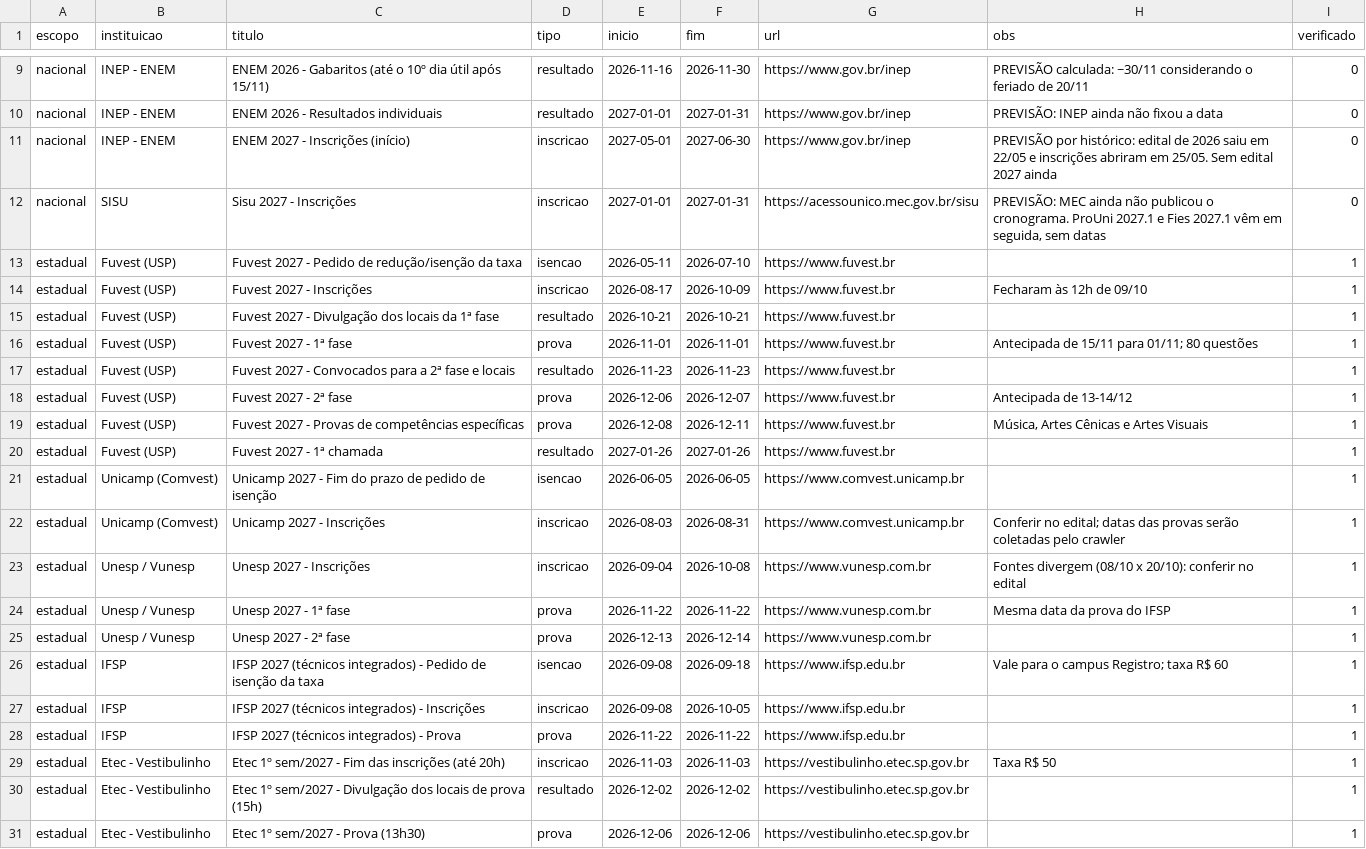
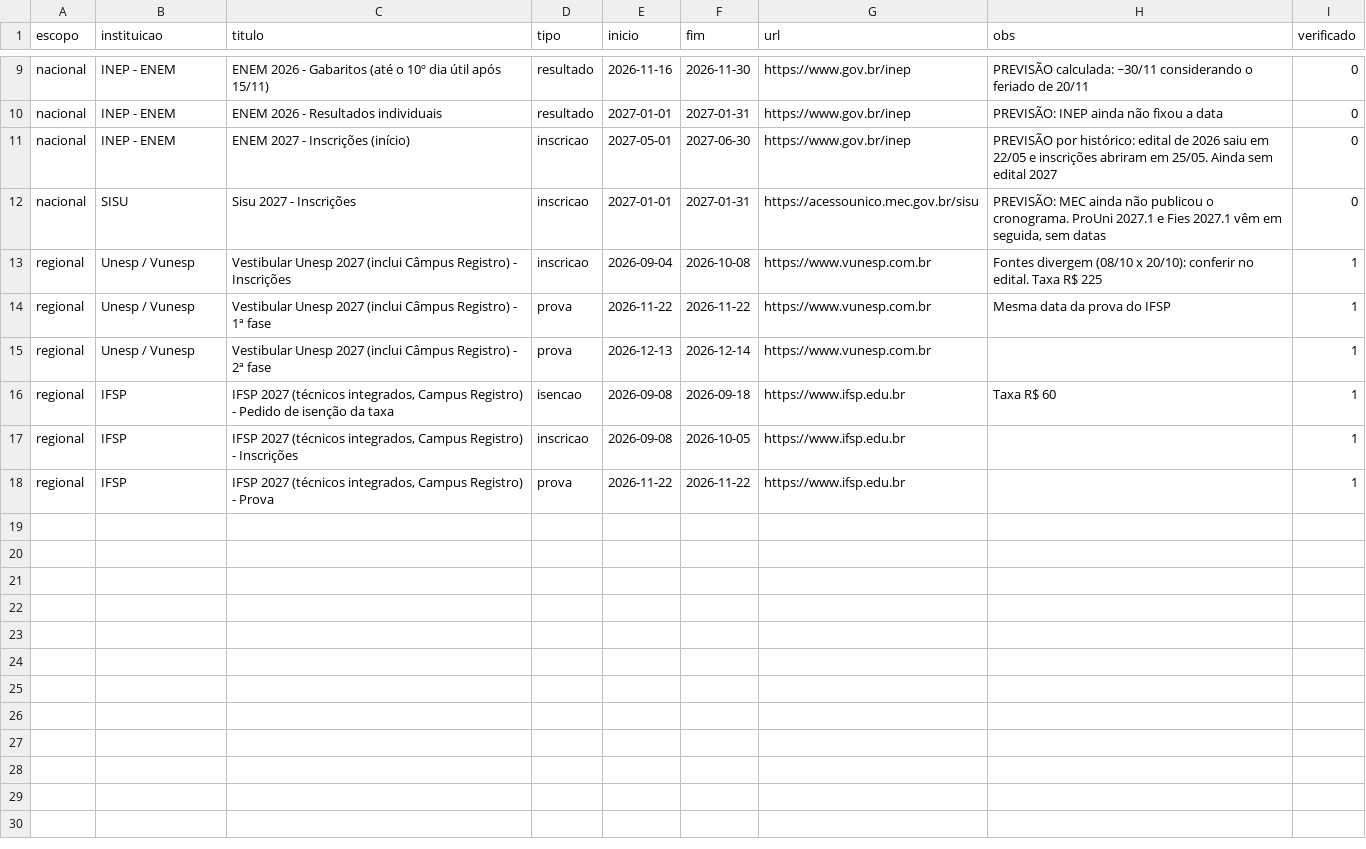
Before and after one commit to rhenanteix/agente-busca-vestibular, a CSV file: eventos_base.csv, drawn as a sheet; only a part is shown, gaps mark what is left out.

Commit message:
create data

```diff
--- a/eventos_base.csv
+++ b/eventos_base.csv
@@ -10,22 +10,9 @@ nacional,INEP - ENEM,ENEM 2026 - Gabaritos (até o 10º dia útil após 15/11),r
 nacional,INEP - ENEM,ENEM 2026 - Resultados individuais,resultado,2027-01-01,2027-01-31,https://www.gov.br/inep,PREVISÃO: INEP ainda não fixou a data,0
-nacional,INEP - ENEM,ENEM 2027 - Inscrições (início),inscricao,2027-05-01,2027-06-30,https://www.gov.br/inep,PREVISÃO por histórico: edital de 2026 saiu em 22/05 e inscrições abriram em 25/05. Sem edital 2027 ainda,0
+nacional,INEP - ENEM,ENEM 2027 - Inscrições (início),inscricao,2027-05-01,2027-06-30,https://www.gov.br/inep,PREVISÃO por histórico: edital de 2026 saiu em 22/05 e inscrições abriram em 25/05. Ainda sem edital 2027,0
 nacional,SISU,Sisu 2027 - Inscrições,inscricao,2027-01-01,2027-01-31,https://acessounico.mec.gov.br/sisu,"PREVISÃO: MEC ainda não publicou o cronograma. ProUni 2027.1 e Fies 2027.1 vêm em seguida, sem datas",0
-estadual,Fuvest (USP),Fuvest 2027 - Pedido de redução/isenção da taxa,isencao,2026-05-11,2026-07-10,https://www.fuvest.br,,1
-estadual,Fuvest (USP),Fuvest 2027 - Inscrições,inscricao,2026-08-17,2026-10-09,https://www.fuvest.br,Fecharam às 12h de 09/10,1
-estadual,Fuvest (USP),Fuvest 2027 - Divulgação dos locais da 1ª fase,resultado,2026-10-21,2026-10-21,https://www.fuvest.br,,1
-estadual,Fuvest (USP),Fuvest 2027 - 1ª fase,prova,2026-11-01,2026-11-01,https://www.fuvest.br,Antecipada de 15/11 para 01/11; 80 questões,1
-estadual,Fuvest (USP),Fuvest 2027 - Convocados para a 2ª fase e locais,resultado,2026-11-23,2026-11-23,https://www.fuvest.br,,1
-estadual,Fuvest (USP),Fuvest 2027 - 2ª fase,prova,2026-12-06,2026-12-07,https://www.fuvest.br,Antecipada de 13-14/12,1
-estadual,Fuvest (USP),Fuvest 2027 - Provas de competências específicas,prova,2026-12-08,2026-12-11,https://www.fuvest.br,"Música, Artes Cênicas e Artes Visuais",1
-estadual,Fuvest (USP),Fuvest 2027 - 1ª chamada,resultado,2027-01-26,2027-01-26,https://www.fuvest.br,,1
-estadual,Unicamp (Comvest),Unicamp 2027 - Fim do prazo de pedido de isenção,isencao,2026-06-05,2026-06-05,https://www.comvest.unicamp.br,,1
-estadual,Unicamp (Comvest),Unicamp 2027 - Inscrições,inscricao,2026-08-03,2026-08-31,https://www.comvest.unicamp.br,Conferir no edital; datas das provas serão coletadas pelo crawler,1
-estadual,Unesp / Vunesp,Unesp 2027 - Inscrições,inscricao,2026-09-04,2026-10-08,https://www.vunesp.com.br,Fontes divergem (08/10 x 20/10): conferir no edital,1
-estadual,Unesp / Vunesp,Unesp 2027 - 1ª fase,prova,2026-11-22,2026-11-22,https://www.vunesp.com.br,Mesma data da prova do IFSP,1
-estadual,Unesp / Vunesp,Unesp 2027 - 2ª fase,prova,2026-12-13,2026-12-14,https://www.vunesp.com.br,,1
-estadual,IFSP,IFSP 2027 (técnicos integrados) - Pedido de isenção da taxa,isencao,2026-09-08,2026-09-18,https://www.ifsp.edu.br,Vale para o campus Registro; taxa R$ 60,1
-estadual,IFSP,IFSP 2027 (técnicos integrados) - Inscrições,inscricao,2026-09-08,2026-10-05,https://www.ifsp.edu.br,,1
-estadual,IFSP,IFSP 2027 (técnicos integrados) - Prova,prova,2026-11-22,2026-11-22,https://www.ifsp.edu.br,,1
-estadual,Etec - Vestibulinho,Etec 1º sem/2027 - Fim das inscrições (até 20h),inscricao,2026-11-03,2026-11-03,https://vestibulinho.etec.sp.gov.br,Taxa R$ 50,1
-estadual,Etec - Vestibulinho,Etec 1º sem/2027 - Divulgação dos locais de prova (15h),resultado,2026-12-02,2026-12-02,https://vestibulinho.etec.sp.gov.br,,1
-estadual,Etec - Vestibulinho,Etec 1º sem/2027 - Prova (13h30),prova,2026-12-06,2026-12-06,https://vestibulinho.etec.sp.gov.br,,1
+regional,Unesp / Vunesp,Vestibular Unesp 2027 (inclui Câmpus Registro) - Inscrições,inscricao,2026-09-04,2026-10-08,https://www.vunesp.com.br,Fontes divergem (08/10 x 20/10): conferir no edital. Taxa R$ 225,1
+regional,Unesp / Vunesp,Vestibular Unesp 2027 (inclui Câmpus Registro) - 1ª fase,prova,2026-11-22,2026-11-22,https://www.vunesp.com.br,Mesma data da prova do IFSP,1
+regional,Unesp / Vunesp,Vestibular Unesp 2027 (inclui Câmpus Registro) - 2ª fase,prova,2026-12-13,2026-12-14,https://www.vunesp.com.br,,1
+regional,IFSP,"IFSP 2027 (técnicos integrados, Campus Registro) - Pedido de isenção da taxa",isencao,2026-09-08,2026-09-18,https://www.ifsp.edu.br,Taxa R$ 60,1
+regional,IFSP,"IFSP 2027 (técnicos integrados, Campus Registro) - Inscrições",inscricao,2026-09-08,2026-10-05,https://www.ifsp.edu.br,,1
+regional,IFSP,"IFSP 2027 (técnicos integrados, Campus Registro) - Prova",prova,2026-11-22,2026-11-22,https://www.ifsp.edu.br,,1
```
Also changed, not shown: docs/eventos.csv, 11 other files.
